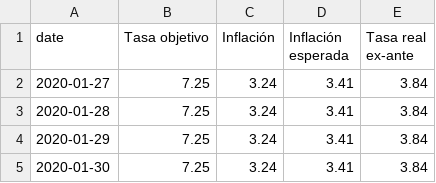
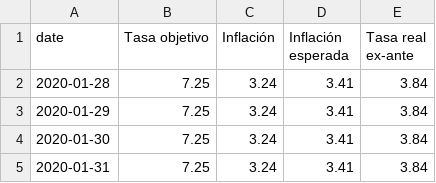
Before and after one commit to jadrk040507/skope-docs, a CSV file: scripts/data/mc_policy.csv, drawn as a sheet; only a part is shown; the shorter side is filled out with more unchanged rows; the diff names each change by its address in the sheet, - before the commit and + after, or states it on an @@ line.

```diff
--- a/scripts/data/mc_policy.csv
+++ b/scripts/data/mc_policy.csv
-row 2: 2020-01-27 | 7.25 | 3.24 | 3.41 | 3.84
```
Also changed, not shown: scripts/data/mc_mxnusd_5y.csv, scripts/data/mc_policy_mxnusd.csv.
